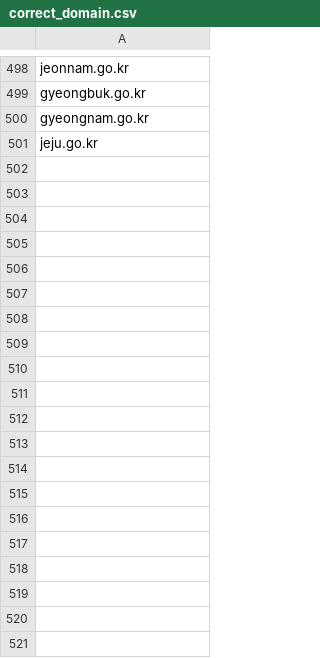
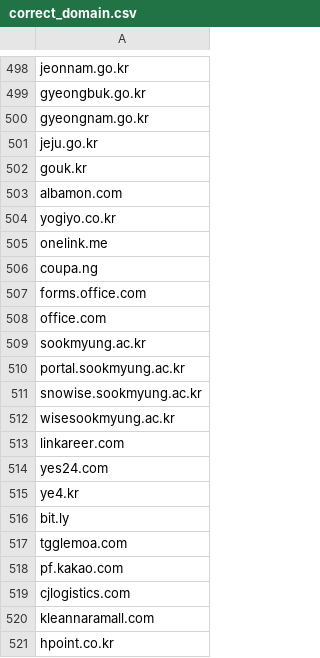
Before and after one commit to Hyounseo/Opensource-FISH, a CSV file: FISH_dataset/correct_domain.csv, drawn as a sheet; only a part is shown, gaps mark what is left out; the diff covers the shown part only.

Commit message:
domain 추가
Restored previously removed domains to the correct_domain.csv file.

```diff
--- a/FISH_dataset/correct_domain.csv
+++ b/FISH_dataset/correct_domain.csv
@@ -501 +501,21 @@ gyeongnam.go.kr
 jeju.go.kr
+gouk.kr
+albamon.com
+yogiyo.co.kr
+onelink.me
+coupa.ng
+forms.office.com
+office.com
+sookmyung.ac.kr
+portal.sookmyung.ac.kr
+snowise.sookmyung.ac.kr
+wisesookmyung.ac.kr
+linkareer.com
+yes24.com
+ye4.kr
+bit.ly
+tgglemoa.com
+pf.kakao.com
+cjlogistics.com
+kleannaramall.com
+hpoint.co.kr
```
Also changed, not shown: 18 added rows elsewhere in this file.
